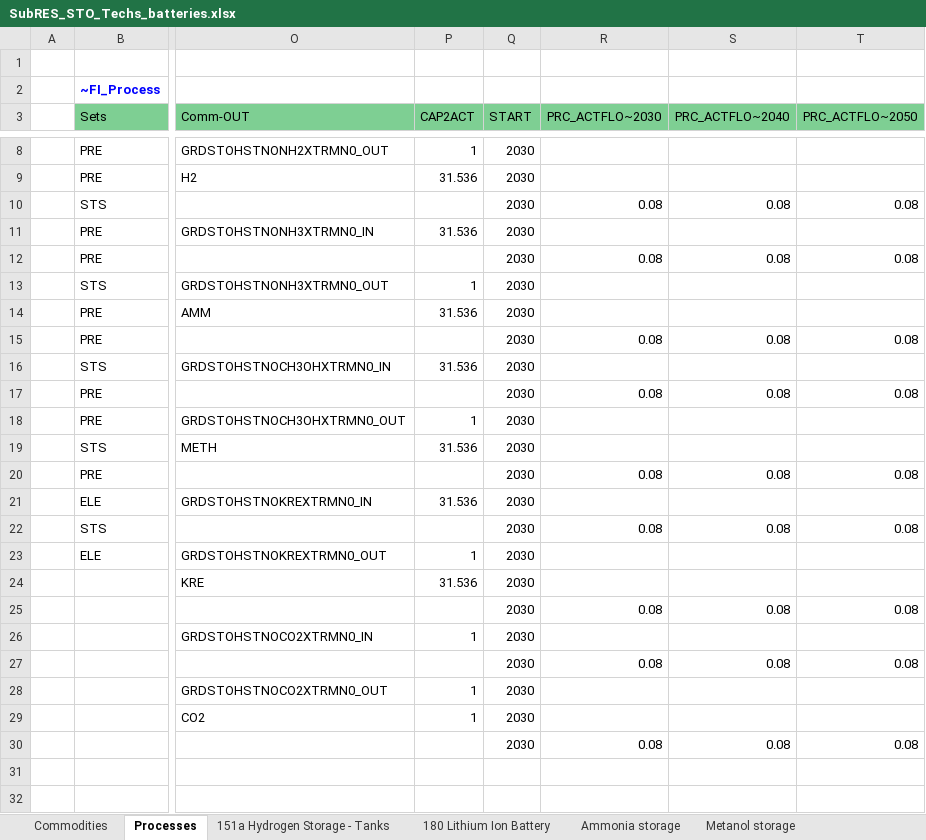
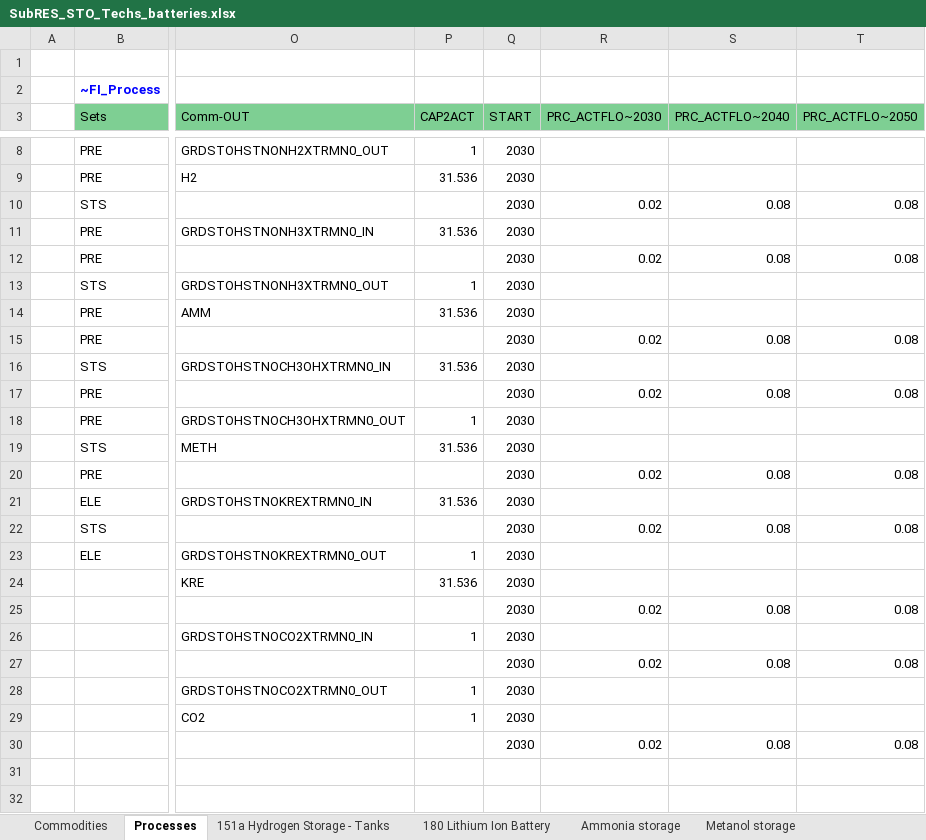
Before and after one commit to frangb99/Master-thesis-model-2, an Excel workbook: SubRES_TMPL/SubRES_STO_Techs_batteries.xlsx, sheet Processes, drawn as a sheet; only a part is shown, gaps mark what is left out; values as stored, in another font and other column widths than the file's, no borders; the diff names each change by its address in the sheet, - before the commit and + after, or states it on an @@ line.

```diff
--- a/SubRES_TMPL/SubRES_STO_Techs_batteries.xlsx (sheet Processes)
+++ b/SubRES_TMPL/SubRES_STO_Techs_batteries.xlsx (sheet Processes)
-R10 (PRC_ACTFLO~2030): 0.08
+R10 (PRC_ACTFLO~2030): 0.02
-R12 (PRC_ACTFLO~2030): 0.08
+R12 (PRC_ACTFLO~2030): 0.02
-R15 (PRC_ACTFLO~2030): 0.08
+R15 (PRC_ACTFLO~2030): 0.02
-R17 (PRC_ACTFLO~2030): 0.08
+R17 (PRC_ACTFLO~2030): 0.02
-R20 (PRC_ACTFLO~2030): 0.08
+R20 (PRC_ACTFLO~2030): 0.02
-R22 (PRC_ACTFLO~2030): 0.08
+R22 (PRC_ACTFLO~2030): 0.02
-R25 (PRC_ACTFLO~2030): 0.08
+R25 (PRC_ACTFLO~2030): 0.02
-R27 (PRC_ACTFLO~2030): 0.08
+R27 (PRC_ACTFLO~2030): 0.02
-R30 (PRC_ACTFLO~2030): 0.08
+R30 (PRC_ACTFLO~2030): 0.02
```
Also changed, not shown: SuppXLS/Scen_SubAnnual624_YRFR.xlsx, SuppXLS/Scen_limit_capacities.xlsx, 6 other files.
